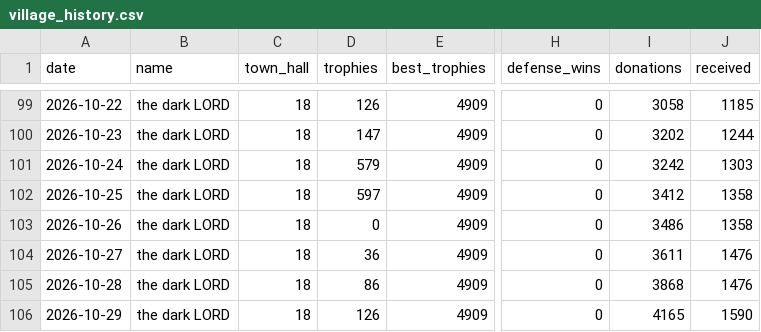
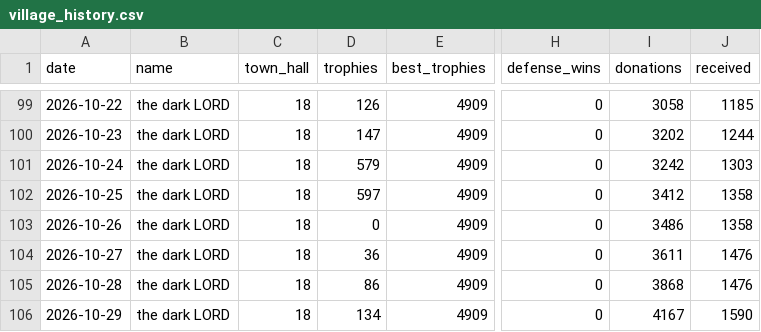
Before and after one commit to i-hridaysaha/COC-Tracker, a CSV file: data/accounts/8P88Q0GLQ/village_history.csv, drawn as a sheet; only a part is shown, gaps mark what is left out; the diff names each change by its address in the sheet, - before the commit and + after, or states it on an @@ line.

```diff
--- a/data/accounts/8P88Q0GLQ/village_history.csv
+++ b/data/accounts/8P88Q0GLQ/village_history.csv
-D106 (trophies): 126
+D106 (trophies): 134
-I106 (donations): 4165
+I106 (donations): 4167
```
Also changed, not shown: data/accounts/8P88Q0GLQ/wars.csv, 8 other files.
